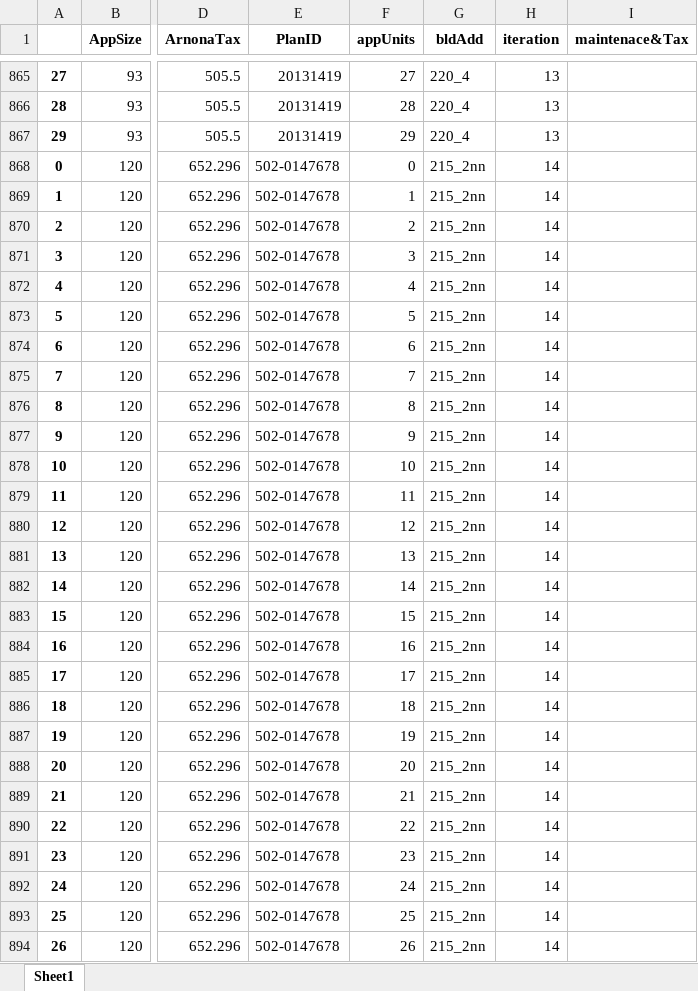
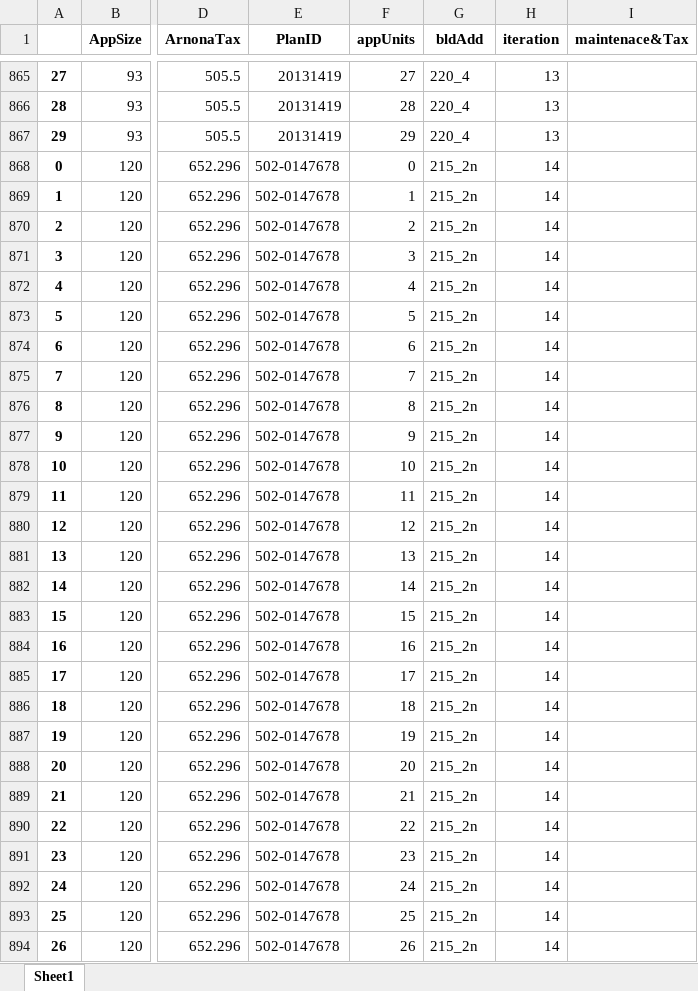
Before and after one commit to Shai2u/BatYamNY, an Excel workbook: Jupyter/simulationID/cim_0325_0640/data/bldg/before_n_after.xlsx, sheet Sheet1, drawn as a sheet; only a part is shown, gaps mark what is left out; values as stored, in another font and other column widths than the file's, no borders; the diff covers the shown part only; the diff names each change by its address in the sheet, - before the commit and + after, or states it on an @@ line.

```diff
--- a/Jupyter/simulationID/cim_0325_0640/data/bldg/before_n_after.xlsx (sheet Sheet1)
+++ b/Jupyter/simulationID/cim_0325_0640/data/bldg/before_n_after.xlsx (sheet Sheet1)
-G868:G894 (bldAdd): 215_2nn
+G868:G894 (bldAdd): 215_2n
```
Also changed, not shown: 315 edited cells elsewhere in this sheet, 2 other files.
